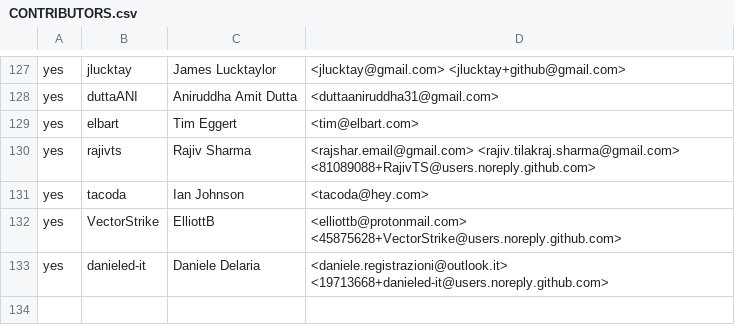
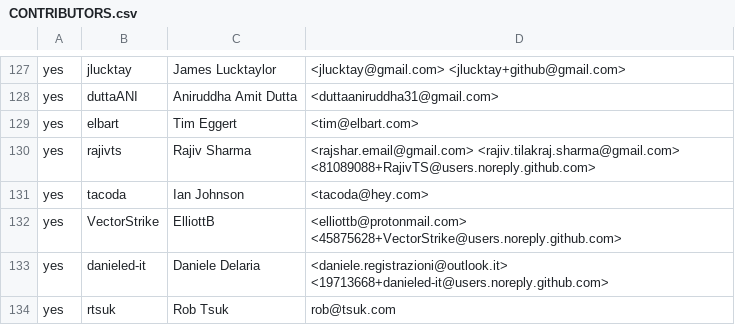
Before and after one commit to rjtch/ockam-contributors, a CSV file: CONTRIBUTORS.csv, drawn as a sheet; only a part is shown, gaps mark what is left out; the diff names each change by its address in the sheet, - before the commit and + after, or states it on an @@ line.

Commit message:
rtsuk agrees to the CLA
Now signed.

```diff
--- a/CONTRIBUTORS.csv
+++ b/CONTRIBUTORS.csv
+row 134: yes | rtsuk | Rob Tsuk | rob@tsuk.com
```
